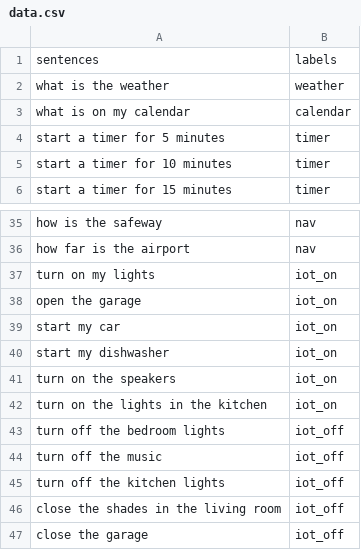
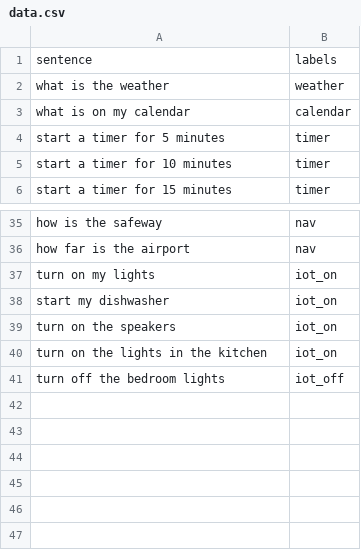
Before and after one commit to FultonBrowne/ara-nlp, a CSV file: data.csv, drawn as a sheet; only a part is shown, gaps mark what is left out.

Commit message:
data

```diff
--- a/data.csv
+++ b/data.csv
@@ -1,2 +1,2 @@
-sentences	labels
+sentence	labels
 what is the weather	weather
@@ -37,4 +37,2 @@ how far is the airport	nav
 turn on my lights	iot_on
-open the garage	iot_on
-start my car	iot_on
 start my dishwasher	iot_on
@@ -43,5 +41 @@ turn on the lights in the kitchen	iot_on
 turn off the bedroom lights	iot_off
-turn off the music	iot_off
-turn off the kitchen lights	iot_off
-close the shades in the living room	iot_off
-close the garage	iot_off
```
Also changed, not shown: 2 other files.
